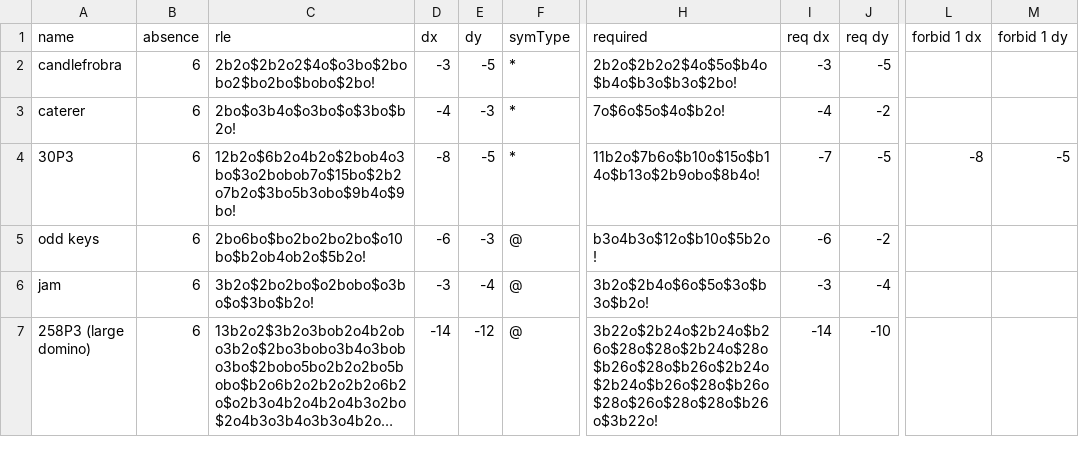
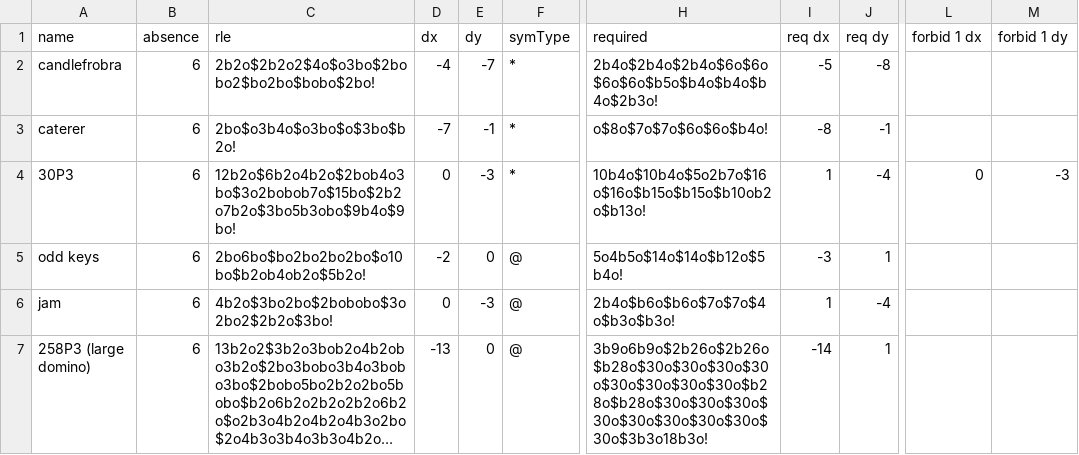
Before and after one commit to luke-kiernan/CatForce_accessories, a CSV file: additional_lists/by_period/p3_sparkers.csv, drawn as a sheet; only a part is shown, gaps mark what is left out; long unchanged cells end in …; the diff names each change by its address in the sheet, - before the commit and + after, or states it on an @@ line.

```diff
--- a/additional_lists/by_period/p3_sparkers.csv
+++ b/additional_lists/by_period/p3_sparkers.csv
-D2 (dx): -3
+D2 (dx): -4
-E2 (dy): -5
+E2 (dy): -7
-H2 (required): 2b2o$2b2o2$4o$5o$b4o$b4o$b3o$b3o$2bo!
+H2 (required): 2b4o$2b4o$2b4o$6o$6o$6o$6o$b5o$b4o$b4o$b4o$2b3o!
-I2 (req dx): -3
+I2 (req dx): -5
-J2 (req dy): -5
+J2 (req dy): -8
-D3 (dx): -4
+D3 (dx): -7
-E3 (dy): -3
+E3 (dy): -1
-H3 (required): 7o$6o$5o$4o$b2o!
+H3 (required): o$8o$7o$7o$6o$6o$b4o!
-I3 (req dx): -4
+I3 (req dx): -8
-J3 (req dy): -2
+J3 (req dy): -1
-D4 (dx): -8
+D4 (dx): 0
-E4 (dy): -5
+E4 (dy): -3
-H4 (required): 11b2o$7b6o$b10o$15o$b14o$b13o$2b9obo$8b4o!
+H4 (required): 10b4o$10b4o$5o2b7o$16o$16o$b15o$b15o$b10ob2o$b13o!
-I4 (req dx): -7
+I4 (req dx): 1
-J4 (req dy): -5
+J4 (req dy): -4
-L4 (forbid 1 dx): -8
+L4 (forbid 1 dx): 0
-M4 (forbid 1 dy): -5
+M4 (forbid 1 dy): -3
-D5 (dx): -6
+D5 (dx): -2
-E5 (dy): -3
+E5 (dy): 0
-H5 (required): b3o4b3o$12o$b10o$5b2o!
+H5 (required): 5o4b5o$14o$14o$b12o$5b4o!
-I5 (req dx): -6
+I5 (req dx): -3
-J5 (req dy): -2
+J5 (req dy): 1
-C6 (rle): 3b2o$2bo2bo$o2bobo$o3bo$o$3bo$b2o!
+C6 (rle): 4b2o$3bo2bo$2bobobo$3o2bo2$2b2o$3bo!
-D6 (dx): -3
+D6 (dx): 0
-E6 (dy): -4
+E6 (dy): -3
-H6 (required): 3b2o$2b4o$6o$5o$3o$b3o$b2o!
+H6 (required): 2b4o$b6o$b6o$7o$7o$4o$b3o$b3o!
-I6 (req dx): -3
+I6 (req dx): 1
-D7 (dx): -14
+D7 (dx): -13
-E7 (dy): -12
+E7 (dy): 0
-H7 (required): 3b22o$2b24o$2b24o$b26o$28o$28o$2b24o$28o$b26o$28o$b26o$2b24o$2b24o$b26o$28o$b26o$28o$26o$28o$28o$b26o$3b22o!
+H7 (required): 3b9o6b9o$2b26o$2b26o$b28o$30o$30o$30o$30o$30o$30o$30o$30o$b28o$b28o$30o$30o$30o$30o$30o$30o$30o$30o$30o$3b3o18b3o!
-J7 (req dy): -10
+J7 (req dy): 1
```
Also changed, not shown: additional_lists/by_period/p10_sparkers.csv, additional_lists/by_period/p4_sparkers.csv, 8 other files.
